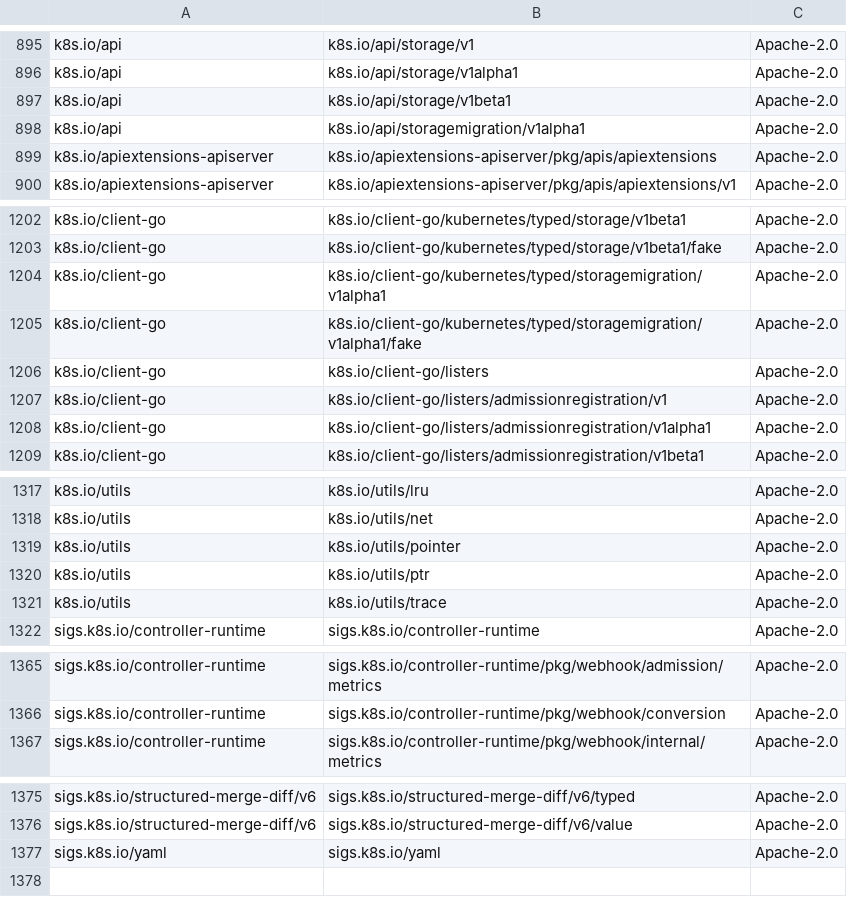
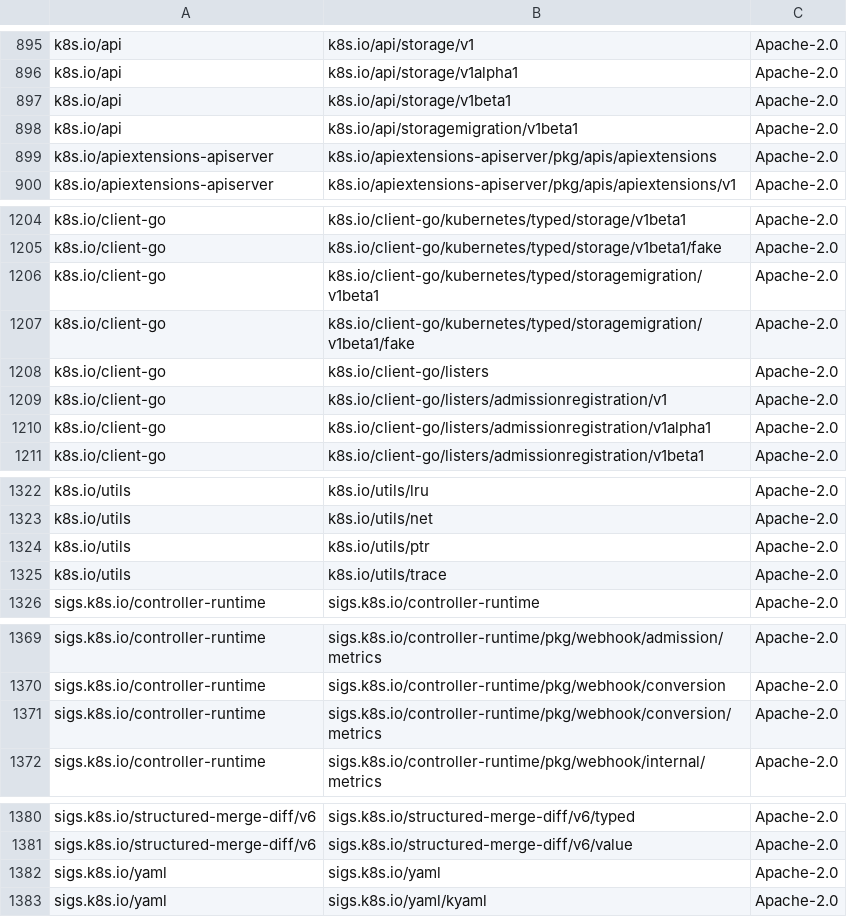
Before and after one commit to DataDog/chaos-controller, a CSV file: LICENSE-3rdparty.csv, drawn as a sheet; only a part is shown, gaps mark what is left out; the diff covers the shown part only.

```diff
--- a/LICENSE-3rdparty.csv
+++ b/LICENSE-3rdparty.csv
@@ -897,3 +897,3 @@ k8s.io/api,k8s.io/api/storage/v1alpha1,Apache-2.0
 k8s.io/api,k8s.io/api/storage/v1beta1,Apache-2.0
-k8s.io/api,k8s.io/api/storagemigration/v1alpha1,Apache-2.0
+k8s.io/api,k8s.io/api/storagemigration/v1beta1,Apache-2.0
 k8s.io/apiextensions-apiserver,k8s.io/apiextensions-apiserver/pkg/apis/apiextensions,Apache-2.0
@@ -1203,4 +1205,4 @@ k8s.io/client-go,k8s.io/client-go/kubernetes/typed/storage/v1beta1,Apache-2.0
 k8s.io/client-go,k8s.io/client-go/kubernetes/typed/storage/v1beta1/fake,Apache-2.0
-k8s.io/client-go,k8s.io/client-go/kubernetes/typed/storagemigration/v1alpha1,Apache-2.0
-k8s.io/client-go,k8s.io/client-go/kubernetes/typed/storagemigration/v1alpha1/fake,Apache-2.0
+k8s.io/client-go,k8s.io/client-go/kubernetes/typed/storagemigration/v1beta1,Apache-2.0
+k8s.io/client-go,k8s.io/client-go/kubernetes/typed/storagemigration/v1beta1/fake,Apache-2.0
 k8s.io/client-go,k8s.io/client-go/listers,Apache-2.0
@@ -1318,3 +1323,2 @@ k8s.io/utils,k8s.io/utils/lru,Apache-2.0
 k8s.io/utils,k8s.io/utils/net,Apache-2.0
-k8s.io/utils,k8s.io/utils/pointer,Apache-2.0
 k8s.io/utils,k8s.io/utils/ptr,Apache-2.0
@@ -1366,2 +1370,3 @@ sigs.k8s.io/controller-runtime,sigs.k8s.io/controller-runtime/pkg/webhook/admiss
 sigs.k8s.io/controller-runtime,sigs.k8s.io/controller-runtime/pkg/webhook/conversion,Apache-2.0
+sigs.k8s.io/controller-runtime,sigs.k8s.io/controller-runtime/pkg/webhook/conversion/metrics,Apache-2.0
 sigs.k8s.io/controller-runtime,sigs.k8s.io/controller-runtime/pkg/webhook/internal/metrics,Apache-2.0
@@ -1377 +1382,2 @@ sigs.k8s.io/structured-merge-diff/v6,sigs.k8s.io/structured-merge-diff/v6/value,
 sigs.k8s.io/yaml,sigs.k8s.io/yaml,Apache-2.0
+sigs.k8s.io/yaml,sigs.k8s.io/yaml/kyaml,Apache-2.0
```
Also changed, not shown: 5 added rows and 3 edited cells elsewhere in this file, 5 other files.
